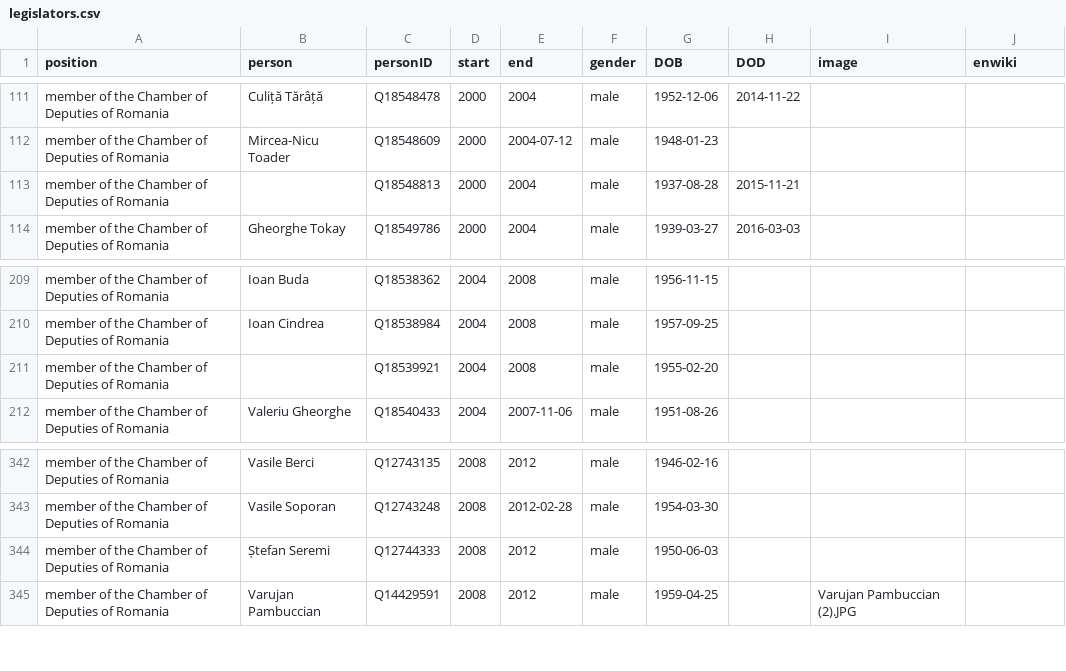
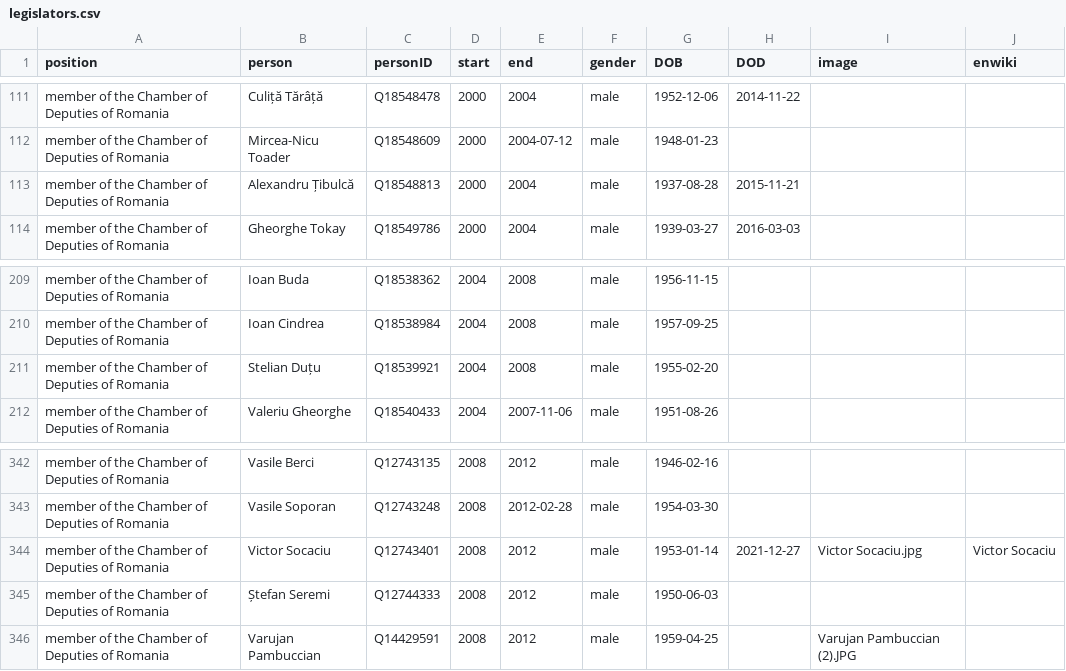
Before and after one commit to every-politician-scrapers/romania-cabinet, a CSV file: html/legislators.csv, drawn as a sheet; only a part is shown, gaps mark what is left out.

Commit message:
PCB update

```diff
--- a/html/legislators.csv
+++ b/html/legislators.csv
@@ -112,3 +112,3 @@ member of the Chamber of Deputies of Romania,Culiță Tărâță,Q18548478,2000,
 member of the Chamber of Deputies of Romania,Mircea-Nicu Toader,Q18548609,2000,2004-07-12,male,1948-01-23,,,
-member of the Chamber of Deputies of Romania,,Q18548813,2000,2004,male,1937-08-28,2015-11-21,,
+member of the Chamber of Deputies of Romania,Alexandru Țibulcă,Q18548813,2000,2004,male,1937-08-28,2015-11-21,,
 member of the Chamber of Deputies of Romania,Gheorghe Tokay,Q18549786,2000,2004,male,1939-03-27,2016-03-03,,
@@ -210,3 +210,3 @@ member of the Chamber of Deputies of Romania,Ioan Buda,Q18538362,2004,2008,male,
 member of the Chamber of Deputies of Romania,Ioan Cindrea,Q18538984,2004,2008,male,1957-09-25,,,
-member of the Chamber of Deputies of Romania,,Q18539921,2004,2008,male,1955-02-20,,,
+member of the Chamber of Deputies of Romania,Stelian Duțu,Q18539921,2004,2008,male,1955-02-20,,,
 member of the Chamber of Deputies of Romania,Valeriu Gheorghe,Q18540433,2004,2007-11-06,male,1951-08-26,,,
@@ -343,2 +343,3 @@ member of the Chamber of Deputies of Romania,Vasile Berci,Q12743135,2008,2012,ma
 member of the Chamber of Deputies of Romania,Vasile Soporan,Q12743248,2008,2012-02-28,male,1954-03-30,,,
+member of the Chamber of Deputies of Romania,Victor Socaciu,Q12743401,2008,2012,male,1953-01-14,2021-12-27,Victor Socaciu.jpg,Victor Socaciu
 member of the Chamber of Deputies of Romania,Ștefan Seremi,Q12744333,2008,2012,male,1950-06-03,,,
```
